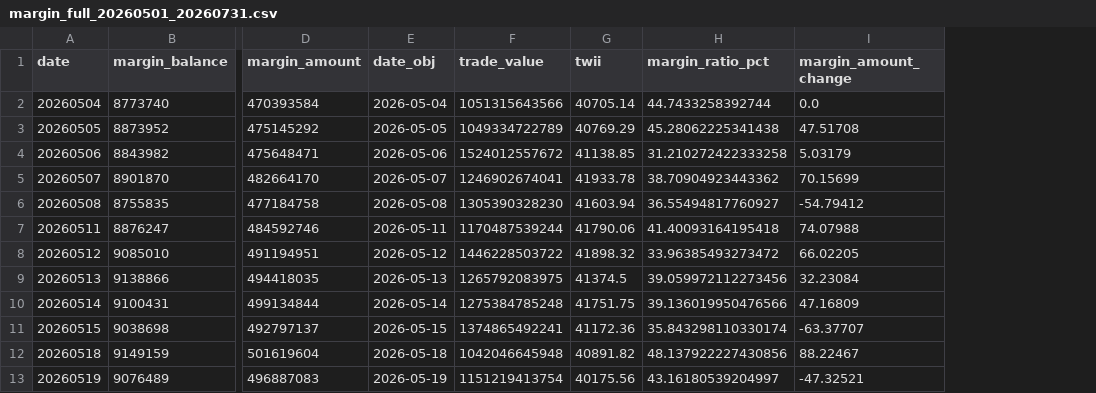
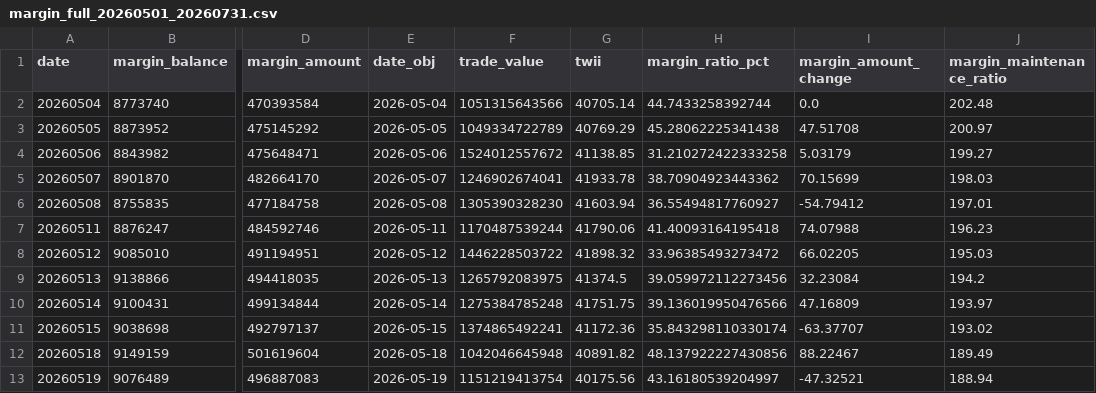
Before and after one commit to Ethanwen0517/nova-dashboard, a CSV file: margin_full_20260501_20260731.csv, drawn as a sheet; only a part is shown, gaps mark what is left out; the diff names each change by its address in the sheet, - before the commit and + after, or states it on an @@ line.

```diff
--- a/margin_full_20260501_20260731.csv
+++ b/margin_full_20260501_20260731.csv
+column J (margin_maintenance_ratio), rows 2-13: 202.48 | 200.97 | 199.27 | 198.03 | 197.01 | 196.23 | 195.03 | 194.2 | 193.97 | 193.02 | 189.49 | 188.94
```
Also changed, not shown: 3 other files.
